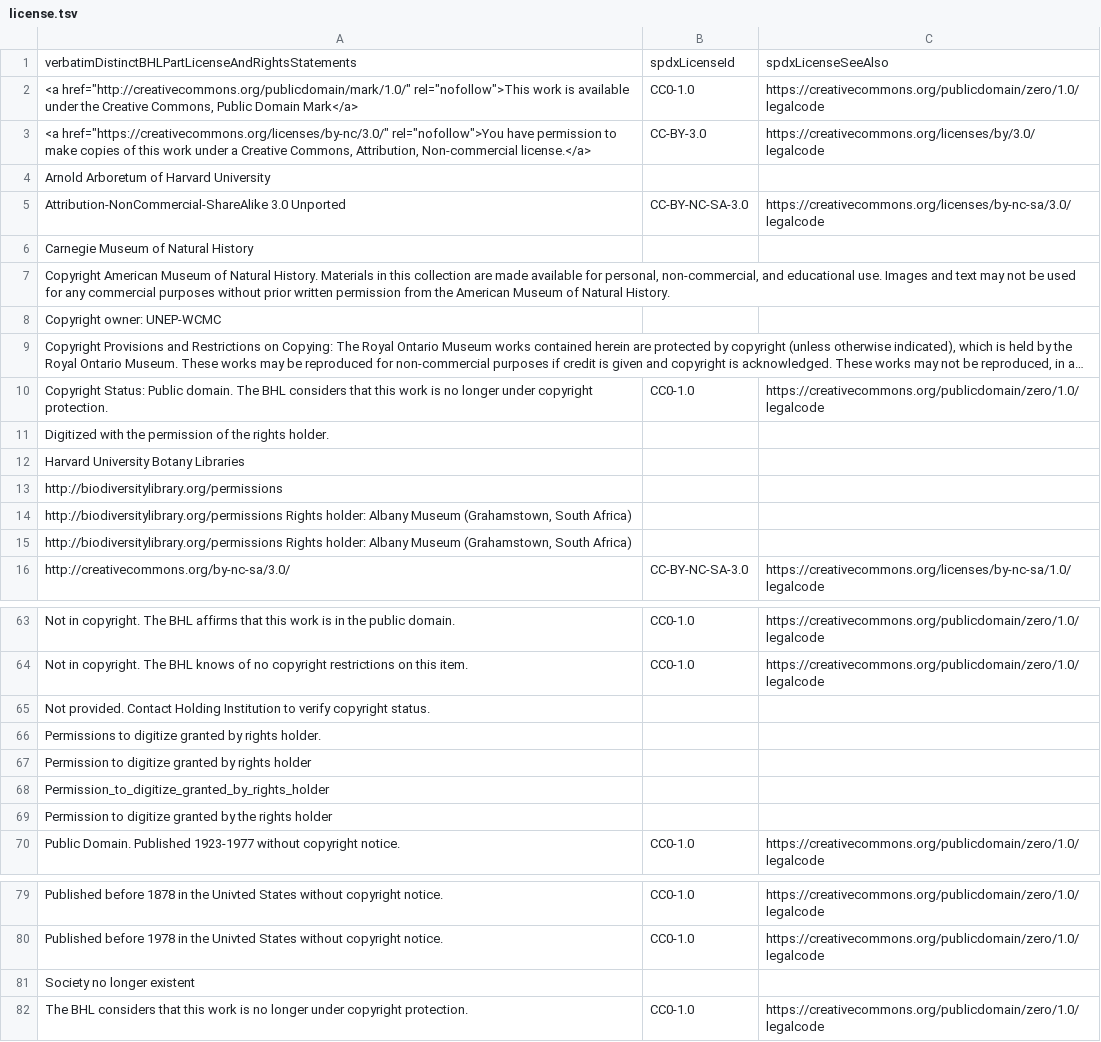
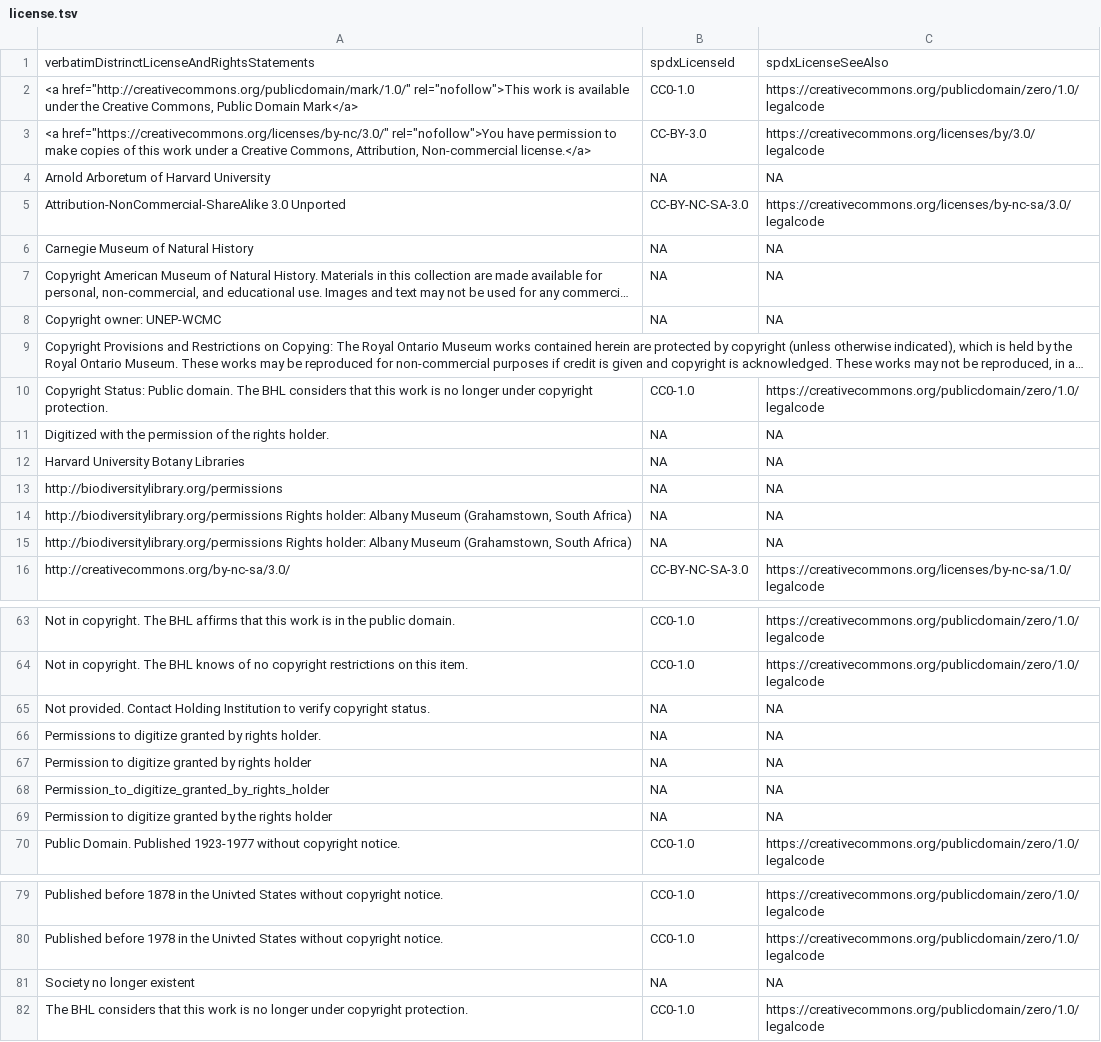
Before and after one commit to jhpoelen/bhl-corpus-tracker, a TSV file: license.tsv, drawn as a sheet; only a part is shown, gaps mark what is left out; long unchanged cells end in …; the diff covers the shown part only; the diff names each change by its address in the sheet, - before the commit and + after, or states it on an @@ line.

Commit message:
add NA license mappings

```diff
--- a/license.tsv
+++ b/license.tsv
-A1: verbatimDistinctBHLPartLicenseAndRightsStatements
+A1: verbatimDistrinctLicenseAndRightsStatements
-B4: (empty)
+B4: NA
-C4: (empty)
+C4: NA
-B6:B8: (empty)
+B6:B8: NA
-C6:C8: (empty)
+C6:C8: NA
-B11:B15: (empty)
+B11:B15: NA
-C11:C15: (empty)
+C11:C15: NA
-B65:B69: (empty)
+B65:B69: NA
-C65:C69: (empty)
+C65:C69: NA
-B81: (empty)
+B81: NA
-C81: (empty)
+C81: NA
```
Also changed, not shown: 50 edited cells elsewhere in this file.
